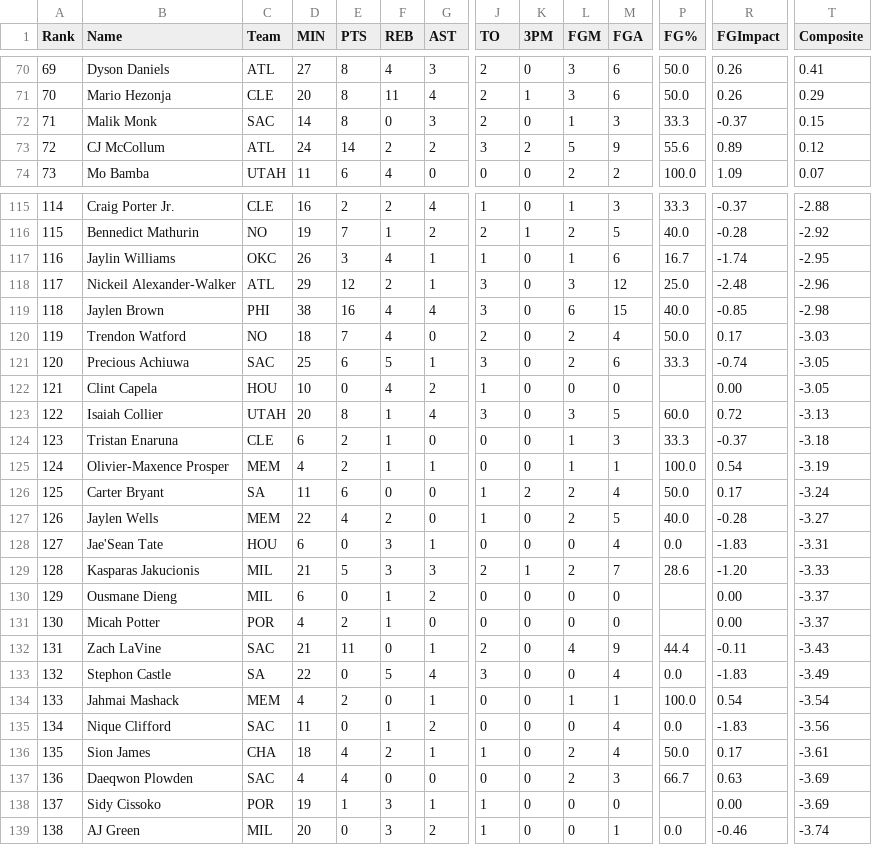
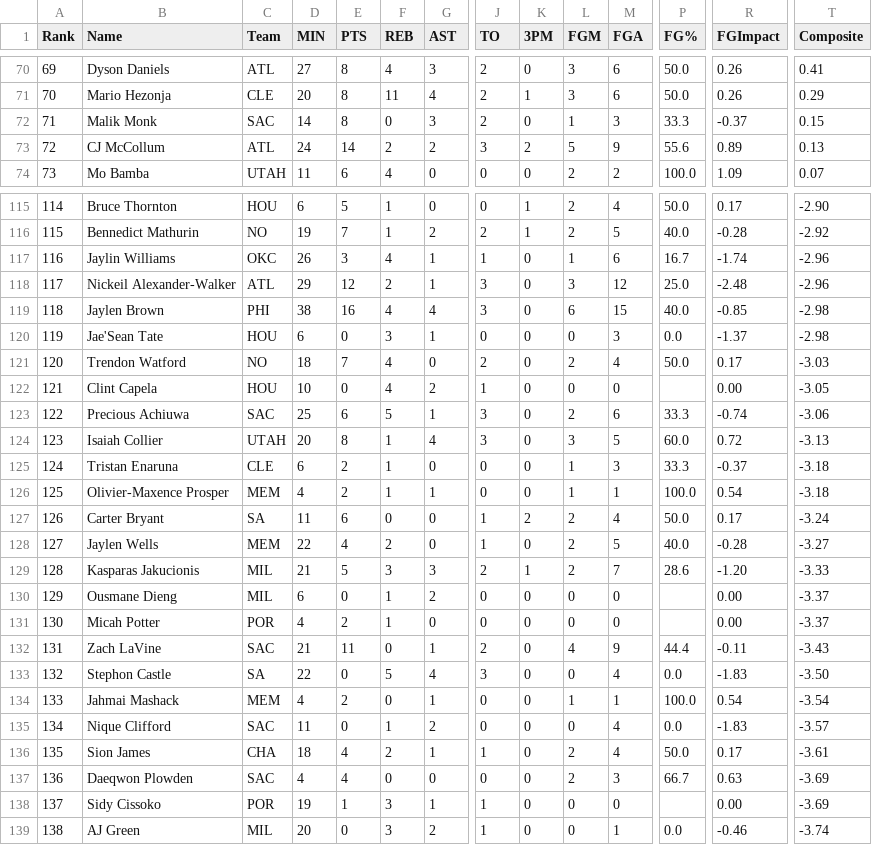
Before and after one commit to Pizzaratops/MFHFBHQ, a CSV file: sports/nba/scripts/data/daily-9cat_nba_2026-10-31.csv, drawn as a sheet; only a part is shown, gaps mark what is left out; removed rows and columns are numbered as before the commit, all else as after; rows hold the shown columns only; the diff covers the shown part only; the diff names each change by its address in the sheet, - before the commit and + after, or states it on an @@ line.

```diff
--- a/sports/nba/scripts/data/daily-9cat_nba_2026-10-31.csv
+++ b/sports/nba/scripts/data/daily-9cat_nba_2026-10-31.csv
-T73 (Composite): 0.12
+T73 (Composite): 0.13
-B115 (Name): Craig Porter Jr.
+B115 (Name): Bruce Thornton
-C115 (Team): CLE
+C115 (Team): HOU
-D115 (MIN): 16
+D115 (MIN): 6
-E115 (PTS): 2
+E115 (PTS): 5
-F115 (REB): 2
+F115 (REB): 1
-G115 (AST): 4
+G115 (AST): 0
-J115 (TO): 1
+J115 (TO): 0
-K115 (3PM): 0
+K115 (3PM): 1
-L115 (FGM): 1
+L115 (FGM): 2
-M115 (FGA): 3
+M115 (FGA): 4
-P115 (FG%): 33.3
+P115 (FG%): 50.0
-R115 (FGImpact): -0.37
+R115 (FGImpact): 0.17
-T115 (Composite): -2.88
+T115 (Composite): -2.90
-T117 (Composite): -2.95
+T117 (Composite): -2.96
+row 120: 119 | Jae'Sean Tate | HOU | 6 | 0 | 3 | 1 | 0 | 0 | 0 | 3 | 0.0 | -1.37 | -2.98
-A121 (Rank): 119
+A121 (Rank): 120
-row 121: 120 | Precious Achiuwa | SAC | 25 | 6 | 5 | 1 | 3 | 0 | 2 | 6 | 33.3 | -0.74 | -3.05
+row 123: 122 | Precious Achiuwa | SAC | 25 | 6 | 5 | 1 | 3 | 0 | 2 | 6 | 33.3 | -0.74 | -3.06
-A124 (Rank): 122
+A124 (Rank): 123
-A125 (Rank): 123
+A125 (Rank): 124
-A126 (Rank): 124
+A126 (Rank): 125
-T126 (Composite): -3.19
+T126 (Composite): -3.18
-A127 (Rank): 125
+A127 (Rank): 126
-A128 (Rank): 126
+A128 (Rank): 127
-row 128: 127 | Jae'Sean Tate | HOU | 6 | 0 | 3 | 1 | 0 | 0 | 0 | 4 | 0.0 | -1.83 | -3.31
-T133 (Composite): -3.49
+T133 (Composite): -3.50
-T135 (Composite): -3.56
+T135 (Composite): -3.57
```
Also changed, not shown: 1 added row, 1 removed row and 50 edited cells elsewhere in this file, 7 other files.
